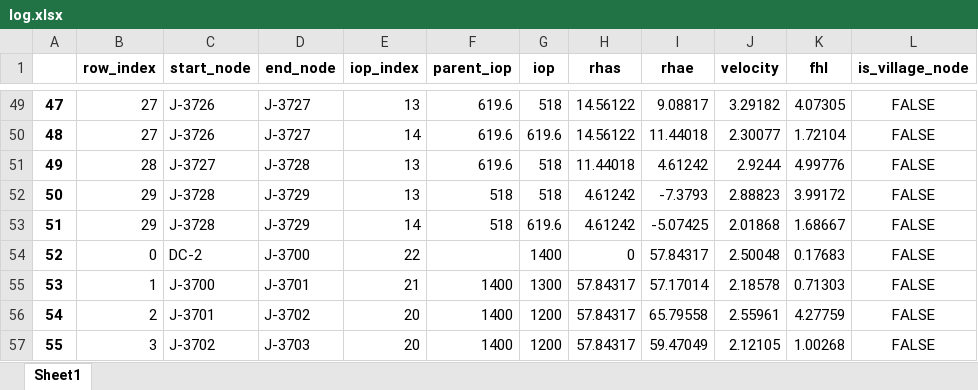
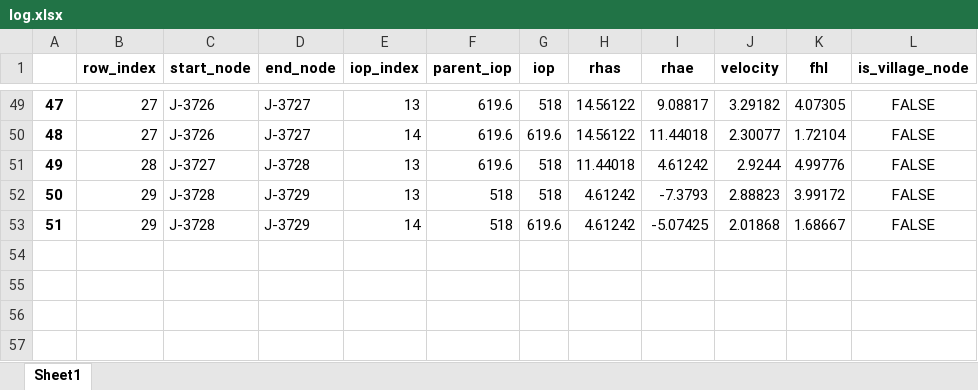
Before and after one commit to monishwaran57/minimal_id_of_pipe, an Excel workbook: log.xlsx, sheet Sheet1, drawn as a sheet; only a part is shown, gaps mark what is left out; values as stored, in another font and other column widths than the file's, no borders; the diff names each change by its address in the sheet, - before the commit and + after, or states it on an @@ line.

```diff
--- a/log.xlsx (sheet Sheet1)
+++ b/log.xlsx (sheet Sheet1)
-row 54: 52 | 0 | DC-2 | J-3700 | 22 |  | 1400 | 0 | 57.84317 | 2.50048 | 0.17683 | FALSE
-row 55: 53 | 1 | J-3700 | J-3701 | 21 | 1400 | 1300 | 57.84317 | 57.17014 | 2.18578 | 0.71303 | FALSE
-row 56: 54 | 2 | J-3701 | J-3702 | 20 | 1400 | 1200 | 57.84317 | 65.79558 | 2.55961 | 4.27759 | FALSE
-row 57: 55 | 3 | J-3702 | J-3703 | 20 | 1400 | 1200 | 57.84317 | 59.47049 | 2.12105 | 1.00268 | FALSE
```
Also changed, not shown: sorted_dfs.xlsx, 6 other files.
